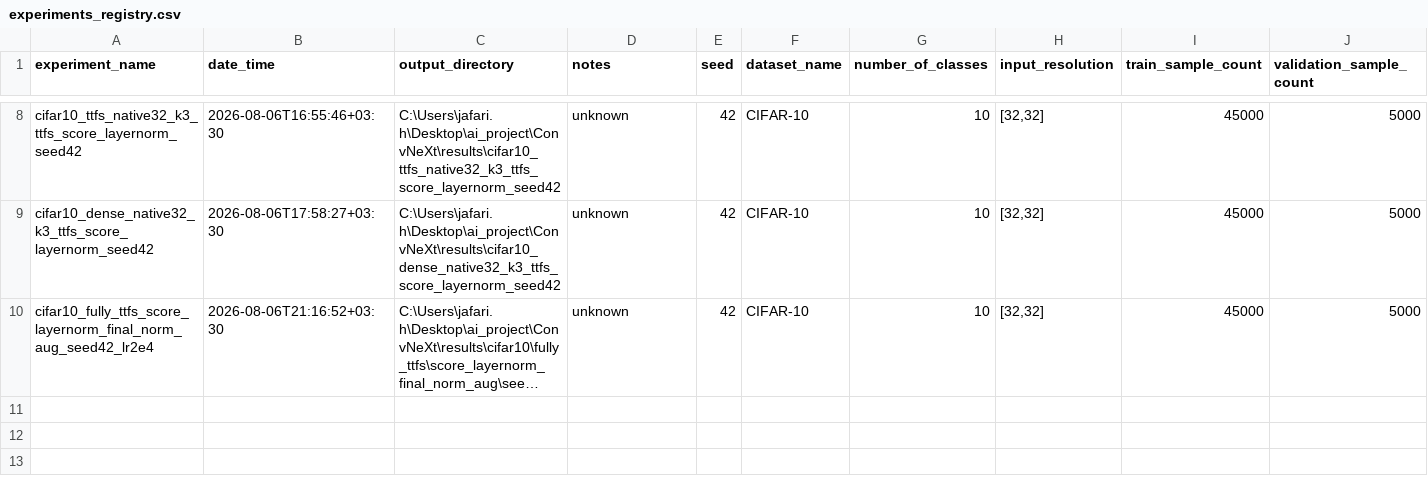
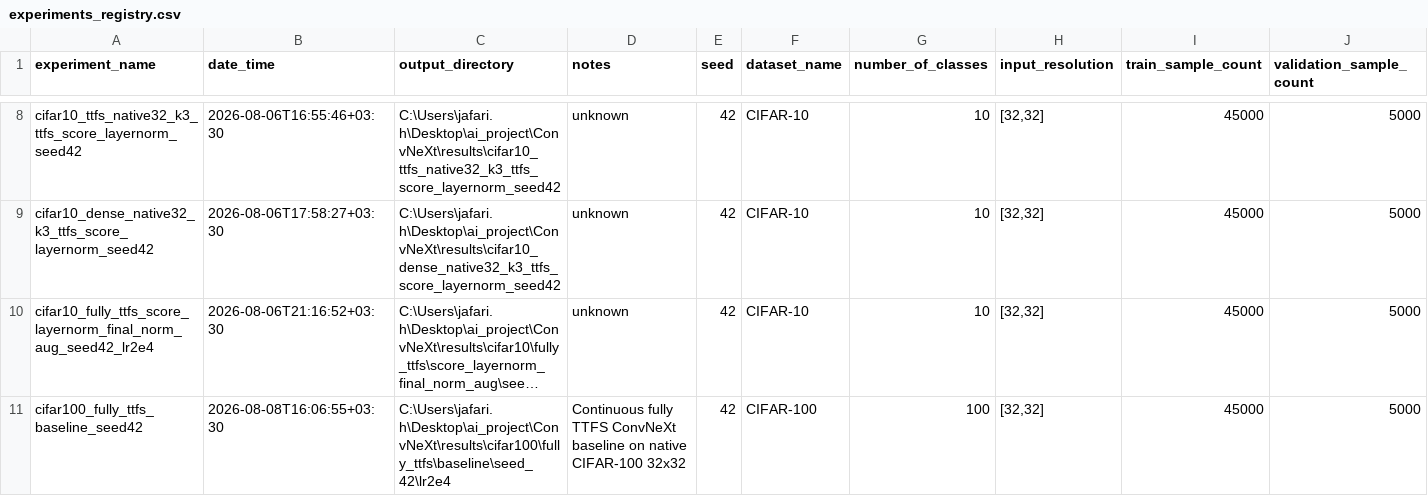
Before and after one commit to shosseinj/ConvNeXt, a CSV file: experiments_registry.csv, drawn as a sheet; only a part is shown, gaps mark what is left out; long unchanged cells end in …; rows hold the shown columns only; the diff names each change by its address in the sheet, - before the commit and + after, or states it on an @@ line.

Commit message:
cifar100 acc 73.47

```diff
--- a/experiments_registry.csv
+++ b/experiments_registry.csv
+row 11: cifar100_fully_ttfs_baseline_seed42 | 2026-08-08T16:06:55+03:30 | C:\Users\jafari.h\Desktop\ai_project\ConvNeXt\results\cifar100\fully_ttfs\baseline\seed_42\lr2e4 | Continuous fully TTFS ConvNeXt baseline on native CIFAR-100 32x32 | 42 | CIFAR-100 | 100 | [32,32] | 45000 | 5000
```
Also changed, not shown: 10 other files.
